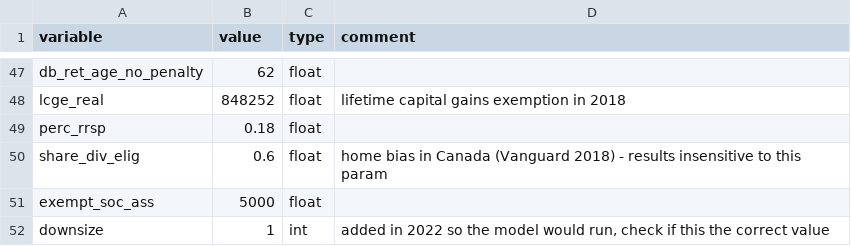
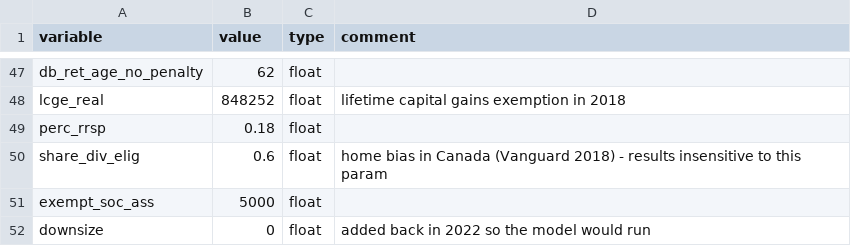
Before and after one commit to rsi-models/CPR, a CSV file: CPR/data/params/common_params.csv, drawn as a sheet; only a part is shown, gaps mark what is left out.

Commit message:
Update common_params.csv

```diff
--- a/CPR/data/params/common_params.csv
+++ b/CPR/data/params/common_params.csv
@@ -51,2 +51,2 @@ share_div_elig,0.6,float,home bias in Canada (Vanguard 2018) - results insensiti
 exempt_soc_ass,5000,float,
-downsize,1,int,"added in 2022 so the model would run, check if this the correct value"
+downsize,0,float,added back in 2022 so the model would run
```
